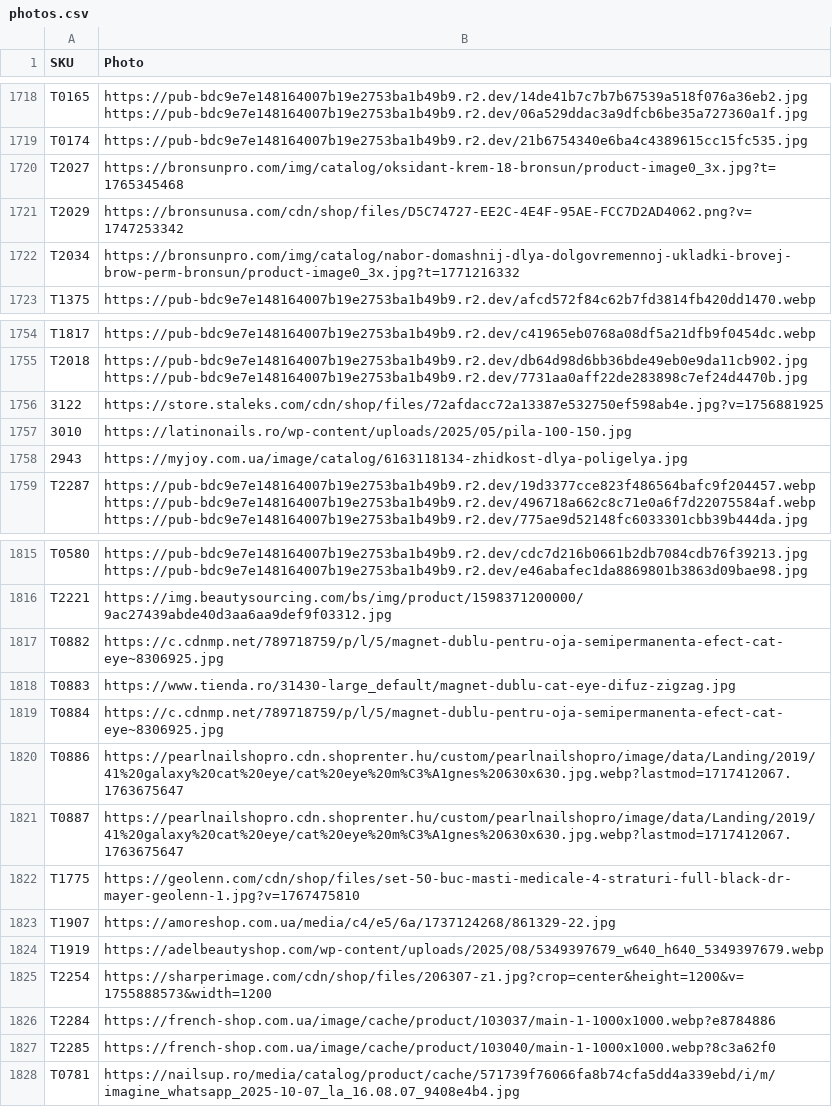
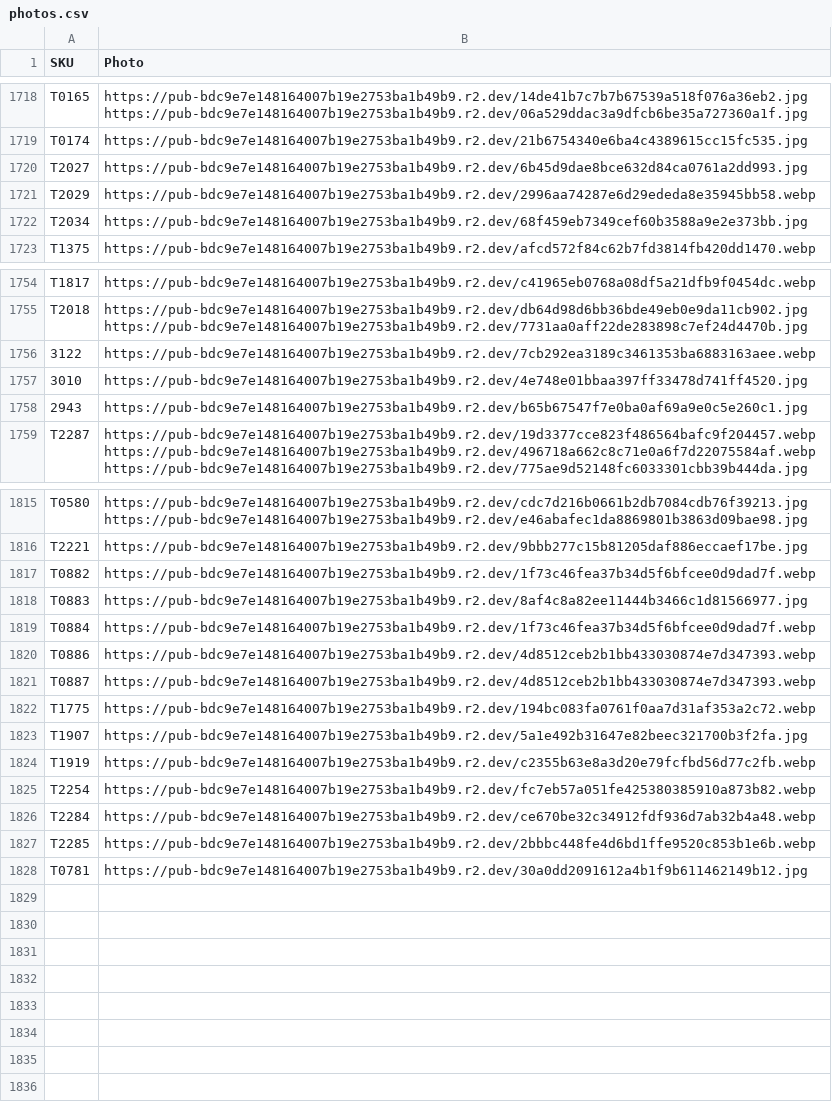
Before and after one commit to Delewer/nailmania, a CSV file: photos.csv, drawn as a sheet; only a part is shown, gaps mark what is left out; the diff covers the shown part only.

```diff
--- a/photos.csv
+++ b/photos.csv
@@ -1719,5 +1719,5 @@
 "T0174","https://pub-bdc9e7e148164007b19e2753ba1b49b9.r2.dev/21b6754340e6ba4c4389615cc15fc535.jpg"
-"T2027","https://bronsunpro.com/img/catalog/oksidant-krem-18-bronsun/product-image0_3x.jpg?t=1765345468"
-"T2029","https://bronsunusa.com/cdn/shop/files/D5C74727-EE2C-4E4F-95AE-FCC7D2AD4062.png?v=1747253342"
-"T2034","https://bronsunpro.com/img/catalog/nabor-domashnij-dlya-dolgovremennoj-ukladki-brovej-brow-perm-bronsun/product-image0_3x.jpg?t=1771216332"
+"T2027","https://pub-bdc9e7e148164007b19e2753ba1b49b9.r2.dev/6b45d9dae8bce632d84ca0761a2dd993.jpg"
+"T2029","https://pub-bdc9e7e148164007b19e2753ba1b49b9.r2.dev/2996aa74287e6d29ededa8e35945bb58.webp"
+"T2034","https://pub-bdc9e7e148164007b19e2753ba1b49b9.r2.dev/68f459eb7349cef60b3588a9e2e373bb.jpg"
 "T1375","https://pub-bdc9e7e148164007b19e2753ba1b49b9.r2.dev/afcd572f84c62b7fd3814fb420dd1470.webp"
@@ -1755,5 +1755,5 @@
 "T2018","https://pub-bdc9e7e148164007b19e2753ba1b49b9.r2.dev/db64d98d6bb36bde49eb0e9da11cb902.jpg https://pub-bdc9e7e148164007b19e2753ba1b49b9.r2.dev/7731aa0aff22de283898c7ef24d4470b.jpg"
-"3122","https://store.staleks.com/cdn/shop/files/72afdacc72a13387e532750ef598ab4e.jpg?v=1756881925"
-"3010","https://latinonails.ro/wp-content/uploads/2025/05/pila-100-150.jpg"
-"2943","https://myjoy.com.ua/image/catalog/6163118134-zhidkost-dlya-poligelya.jpg"
+"3122","https://pub-bdc9e7e148164007b19e2753ba1b49b9.r2.dev/7cb292ea3189c3461353ba6883163aee.webp"
+"3010","https://pub-bdc9e7e148164007b19e2753ba1b49b9.r2.dev/4e748e01bbaa397ff33478d741ff4520.jpg"
+"2943","https://pub-bdc9e7e148164007b19e2753ba1b49b9.r2.dev/b65b67547f7e0ba0af69a9e0c5e260c1.jpg"
 "T2287","https://pub-bdc9e7e148164007b19e2753ba1b49b9.r2.dev/19d3377cce823f486564bafc9f204457.webp https://pub-bdc9e7e148164007b19e2753ba1b49b9.r2.dev/496718a662c8c71e0a6f7d22075584af.webp https://pub-bdc9e7e148164007b19e2753ba1b49b9.r2.dev/775ae9d52148fc6033301cbb39b444da.jpg"
@@ -1815,14 +1815,14 @@
 "T0580","https://pub-bdc9e7e148164007b19e2753ba1b49b9.r2.dev/cdc7d216b0661b2db7084cdb76f39213.jpg https://pub-bdc9e7e148164007b19e2753ba1b49b9.r2.dev/e46abafec1da8869801b3863d09bae98.jpg"
-"T2221","https://img.beautysourcing.com/bs/img/product/1598371200000/9ac27439abde40d3aa6aa9def9f03312.jpg"
-"T0882","https://c.cdnmp.net/789718759/p/l/5/magnet-dublu-pentru-oja-semipermanenta-efect-cat-eye~8306925.jpg"
-"T0883","https://www.tienda.ro/31430-large_default/magnet-dublu-cat-eye-difuz-zigzag.jpg"
-"T0884","https://c.cdnmp.net/789718759/p/l/5/magnet-dublu-pentru-oja-semipermanenta-efect-cat-eye~8306925.jpg"
-"T0886","https://pearlnailshopro.cdn.shoprenter.hu/custom/pearlnailshopro/image/data/Landing/2019/41%20galaxy%20cat%20eye/cat%20eye%20m%C3%A1gnes%20630x630.jpg.webp?lastmod=1717412067.1763675647"
-"T0887","https://pearlnailshopro.cdn.shoprenter.hu/custom/pearlnailshopro/image/data/Landing/2019/41%20galaxy%20cat%20eye/cat%20eye%20m%C3%A1gnes%20630x630.jpg.webp?lastmod=1717412067.1763675647"
-"T1775","https://geolenn.com/cdn/shop/files/set-50-buc-masti-medicale-4-straturi-full-black-dr-mayer-geolenn-1.jpg?v=1767475810"
-"T1907","https://amoreshop.com.ua/media/c4/e5/6a/1737124268/861329-22.jpg"
-"T1919","https://adelbeautyshop.com/wp-content/uploads/2025/08/5349397679_w640_h640_5349397679.webp"
-"T2254","https://sharperimage.com/cdn/shop/files/206307-z1.jpg?crop=center&height=1200&v=1755888573&width=1200"
-"T2284","https://french-shop.com.ua/image/cache/product/103037/main-1-1000x1000.webp?e8784886"
-"T2285","https://french-shop.com.ua/image/cache/product/103040/main-1-1000x1000.webp?8c3a62f0"
-"T0781","https://nailsup.ro/media/catalog/product/cache/571739f76066fa8b74cfa5dd4a339ebd/i/m/imagine_whatsapp_2025-10-07_la_16.08.07_9408e4b4.jpg"
+"T2221","https://pub-bdc9e7e148164007b19e2753ba1b49b9.r2.dev/9bbb277c15b81205daf886eccaef17be.jpg"
+"T0882","https://pub-bdc9e7e148164007b19e2753ba1b49b9.r2.dev/1f73c46fea37b34d5f6bfcee0d9dad7f.webp"
+"T0883","https://pub-bdc9e7e148164007b19e2753ba1b49b9.r2.dev/8af4c8a82ee11444b3466c1d81566977.jpg"
+"T0884","https://pub-bdc9e7e148164007b19e2753ba1b49b9.r2.dev/1f73c46fea37b34d5f6bfcee0d9dad7f.webp"
+"T0886","https://pub-bdc9e7e148164007b19e2753ba1b49b9.r2.dev/4d8512ceb2b1bb433030874e7d347393.webp"
+"T0887","https://pub-bdc9e7e148164007b19e2753ba1b49b9.r2.dev/4d8512ceb2b1bb433030874e7d347393.webp"
+"T1775","https://pub-bdc9e7e148164007b19e2753ba1b49b9.r2.dev/194bc083fa0761f0aa7d31af353a2c72.webp"
+"T1907","https://pub-bdc9e7e148164007b19e2753ba1b49b9.r2.dev/5a1e492b31647e82beec321700b3f2fa.jpg"
+"T1919","https://pub-bdc9e7e148164007b19e2753ba1b49b9.r2.dev/c2355b63e8a3d20e79fcfbd56d77c2fb.webp"
+"T2254","https://pub-bdc9e7e148164007b19e2753ba1b49b9.r2.dev/fc7eb57a051fe425380385910a873b82.webp"
+"T2284","https://pub-bdc9e7e148164007b19e2753ba1b49b9.r2.dev/ce670be32c34912fdf936d7ab32b4a48.webp"
+"T2285","https://pub-bdc9e7e148164007b19e2753ba1b49b9.r2.dev/2bbbc448fe4d6bd1ffe9520c853b1e6b.webp"
+"T0781","https://pub-bdc9e7e148164007b19e2753ba1b49b9.r2.dev/30a0dd2091612a4b1f9b611462149b12.jpg"
```
Also changed, not shown: 29 edited cells elsewhere in this file, 1 other file.
